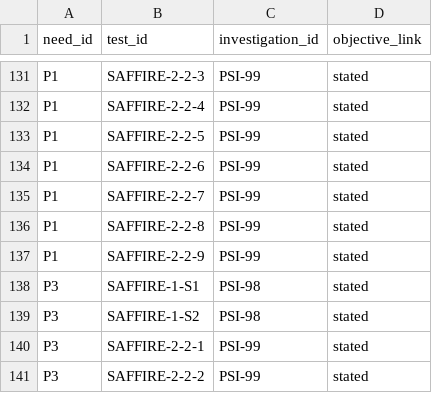
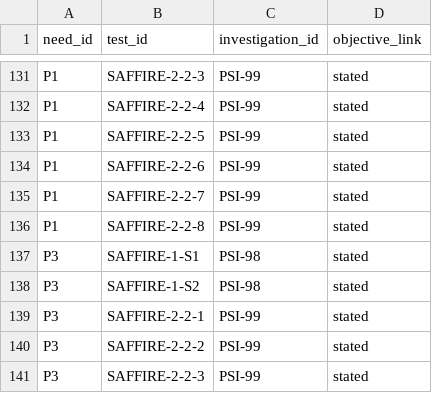
Before and after one commit to choidol0208/NASA_RAPID, a CSV file: data/pipeline/need_tests.csv, drawn as a sheet; only a part is shown, gaps mark what is left out; the shorter side is filled out with more unchanged rows.

```diff
--- a/data/pipeline/need_tests.csv
+++ b/data/pipeline/need_tests.csv
@@ -136,3 +136,2 @@ P1,SAFFIRE-2-2-7,PSI-99,stated
 P1,SAFFIRE-2-2-8,PSI-99,stated
-P1,SAFFIRE-2-2-9,PSI-99,stated
 P3,SAFFIRE-1-S1,PSI-98,stated
```
Also changed, not shown: data/pipeline/atmosphere_cells.csv, data/pipeline/coverage_grid.csv, 44 other files.
